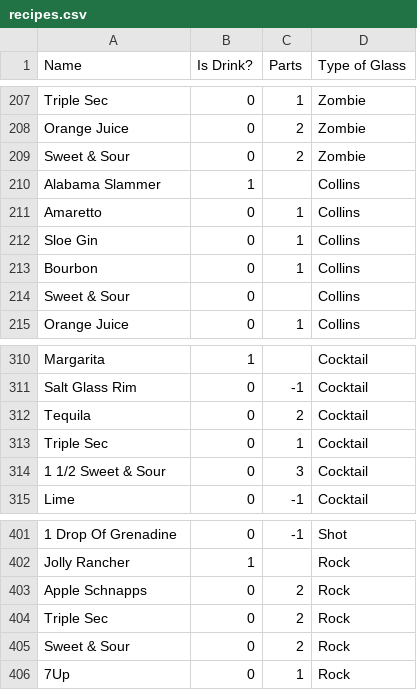
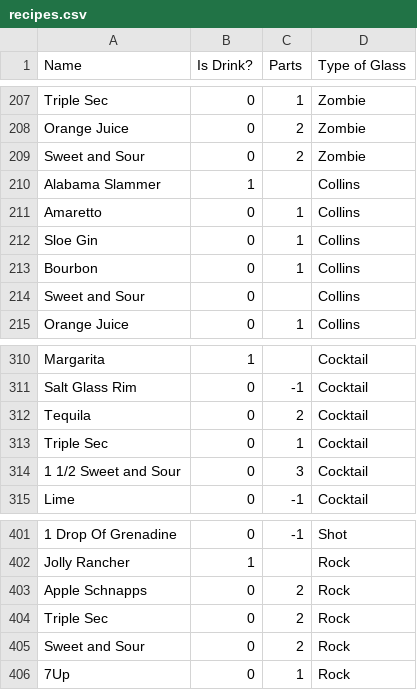
Before and after one commit to jarnoux/shakennotstirred, a CSV file: res/raw/recipes.csv, drawn as a sheet; only a part is shown, gaps mark what is left out; the diff covers the shown part only.

```diff
--- a/res/raw/recipes.csv
+++ b/res/raw/recipes.csv
@@ -208,3 +208,3 @@ Triple Sec,0,1,Zombie
 Orange Juice,0,2,Zombie
-Sweet & Sour,0,2,Zombie
+Sweet and Sour,0,2,Zombie
 Alabama Slammer,1,,Collins
@@ -213,3 +213,3 @@ Sloe Gin,0,1,Collins
 Bourbon,0,1,Collins
-Sweet & Sour,0,,Collins
+Sweet and Sour,0,,Collins
 Orange Juice,0,1,Collins
@@ -313,3 +313,3 @@ Salt Glass Rim,0,-1,Cocktail
  Triple Sec,0,1,Cocktail
-1 1/2 Sweet & Sour,0,3,Cocktail
+1 1/2 Sweet and Sour,0,3,Cocktail
 Lime,0,-1,Cocktail
@@ -404,3 +404,3 @@ Jolly Rancher,1,,Rock
  Triple Sec,0,2,Rock
- Sweet & Sour,0,2,Rock
+ Sweet and Sour,0,2,Rock
 7Up,0,1,Rock
```
Also changed, not shown: 14 edited cells elsewhere in this file, res/raw/ingredients.csv.
